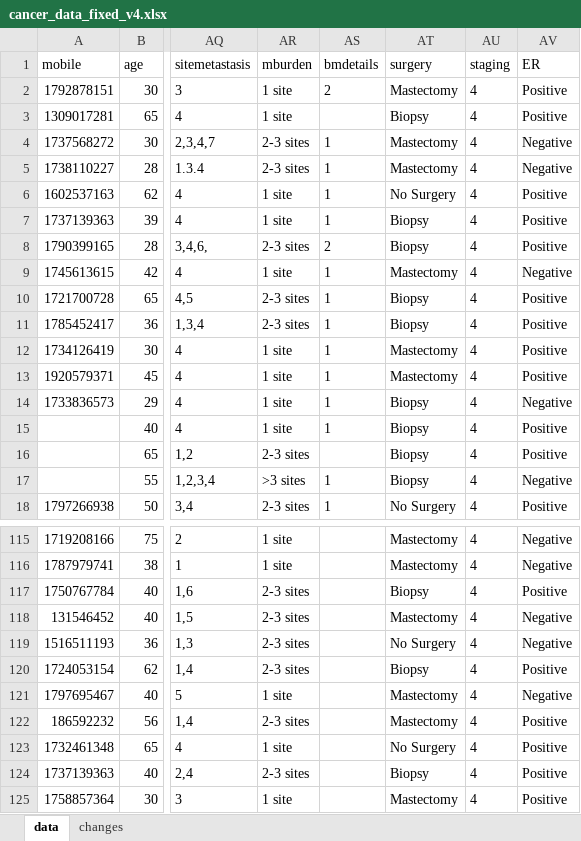
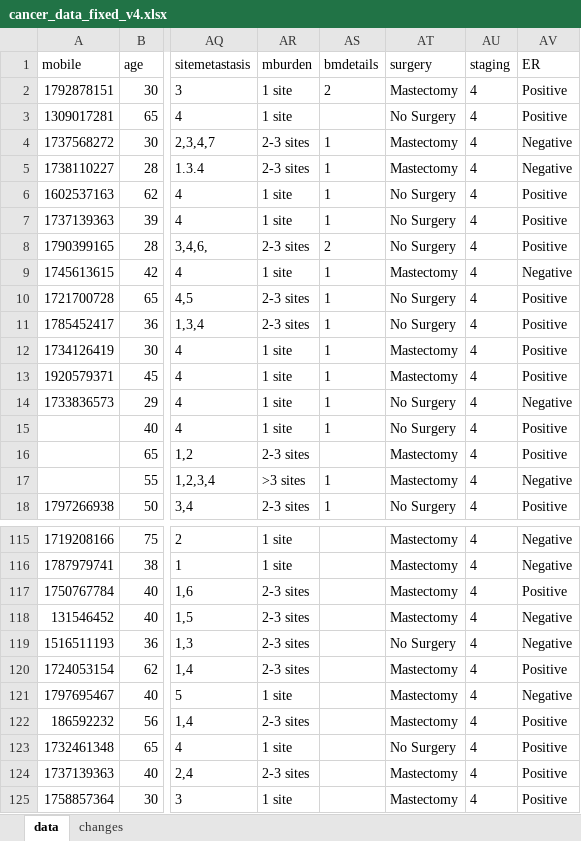
Before and after one commit to IbrahimAllMamun/Statistical-Analysis, an Excel workbook: Project-7 ---/V2/Data/cancer_data_fixed_v4.xlsx, sheet data, drawn as a sheet; only a part is shown, gaps mark what is left out; values as stored, in another font and other column widths than the file's, no borders; the diff covers the shown part only; the diff names each change by its address in the sheet, - before the commit and + after, or states it on an @@ line.

```diff
--- a/Project-7 ---/V2/Data/cancer_data_fixed_v4.xlsx (sheet data)
+++ b/Project-7 ---/V2/Data/cancer_data_fixed_v4.xlsx (sheet data)
-AT3 (surgery): Biopsy
+AT3 (surgery): No Surgery
-AT7:AT8 (surgery): Biopsy
+AT7:AT8 (surgery): No Surgery
-AT10:AT11 (surgery): Biopsy
+AT10:AT11 (surgery): No Surgery
-AT14:AT15 (surgery): Biopsy
+AT14:AT15 (surgery): No Surgery
-AT16:AT17 (surgery): Biopsy
+AT16:AT17 (surgery): Mastectomy
-AT117 (surgery): Biopsy
+AT117 (surgery): Mastectomy
-AT120 (surgery): Biopsy
+AT120 (surgery): Mastectomy
-AT124 (surgery): Biopsy
+AT124 (surgery): Mastectomy
```
Also changed, not shown: 35 edited cells elsewhere in this sheet, Project-7 ---/V3/Data/cancer_data_fixed_v4.xlsx, Project-7 ---/V3/Data/cancer_data_imputed.Farhana.xlsx, 10 other files.
